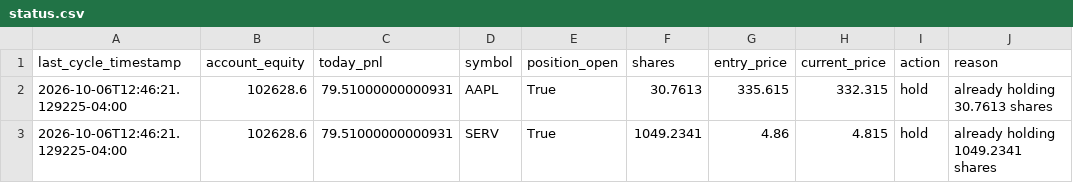
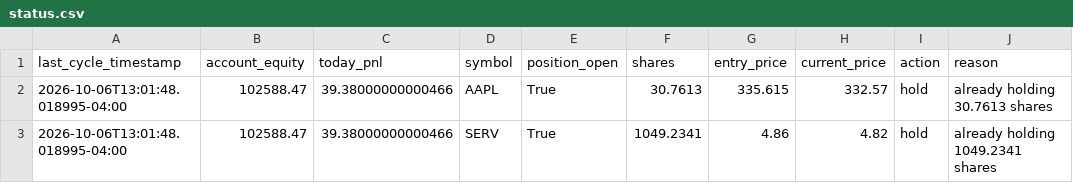
Before and after one commit to SinbadTheExplorer/graywind, a CSV file: dashboard-data/status.csv, drawn as a sheet.

```diff
--- a/dashboard-data/status.csv
+++ b/dashboard-data/status.csv
@@ -1,3 +1,3 @@
 last_cycle_timestamp,account_equity,today_pnl,symbol,position_open,shares,entry_price,current_price,action,reason
-2026-10-06T12:46:21.129225-04:00,102628.6,79.51000000000931,AAPL,True,30.7613,335.615,332.315,hold,already holding 30.7613 shares
-2026-10-06T12:46:21.129225-04:00,102628.6,79.51000000000931,SERV,True,1049.2341,4.86,4.815,hold,already holding 1049.2341 shares
+2026-10-06T13:01:48.018995-04:00,102588.47,39.38000000000466,AAPL,True,30.7613,335.615,332.57,hold,already holding 30.7613 shares
+2026-10-06T13:01:48.018995-04:00,102588.47,39.38000000000466,SERV,True,1049.2341,4.86,4.82,hold,already holding 1049.2341 shares
```
Also changed, not shown: dashboard-data/equity_curve.csv, state/equity_history.csv.
